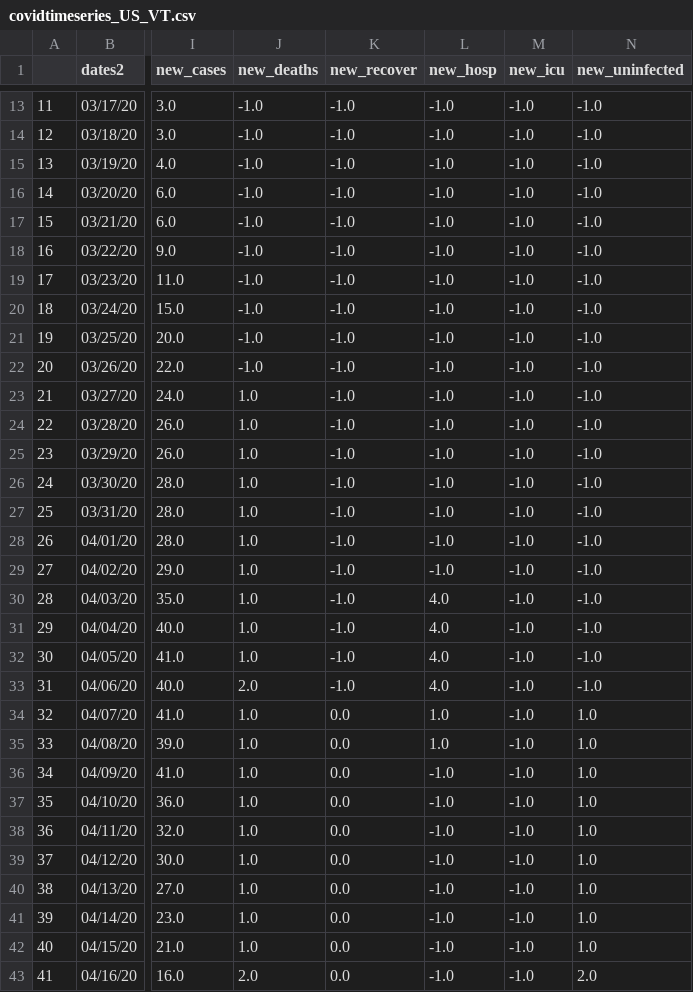
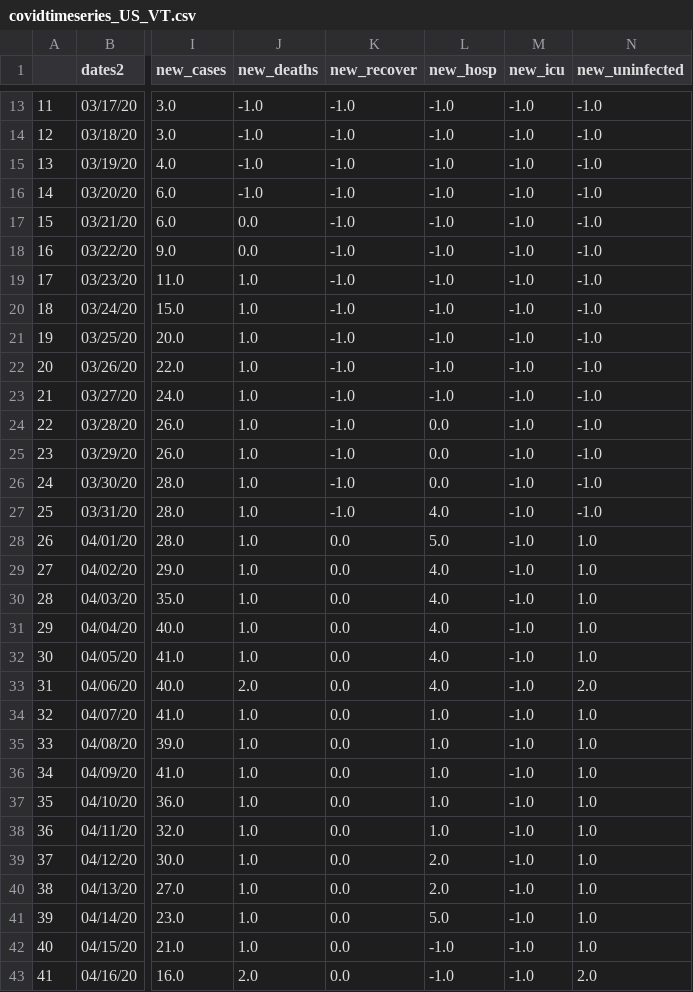
Before and after one commit to ONYLAB/VaxBRAModelEPI, a CSV file: USStates/covidtimeseries_US_VT.csv, drawn as a sheet; only a part is shown, gaps mark what is left out; the diff covers the shown part only; the diff names each change by its address in the sheet, - before the commit and + after, or states it on an @@ line.

```diff
--- a/USStates/covidtimeseries_US_VT.csv
+++ b/USStates/covidtimeseries_US_VT.csv
-J17:J18 (new_deaths): -1.0
+J17:J18 (new_deaths): 0.0
-J19:J22 (new_deaths): -1.0
+J19:J22 (new_deaths): 1.0
-L24:L26 (new_hosp): -1.0
+L24:L26 (new_hosp): 0.0
-L27 (new_hosp): -1.0
+L27 (new_hosp): 4.0
-K28:K33 (new_recover): -1.0
+K28:K33 (new_recover): 0.0
-L28 (new_hosp): -1.0
+L28 (new_hosp): 5.0
-N28:N32 (new_uninfected): -1.0
+N28:N32 (new_uninfected): 1.0
-L29 (new_hosp): -1.0
+L29 (new_hosp): 4.0
-N33 (new_uninfected): -1.0
+N33 (new_uninfected): 2.0
-L36:L38 (new_hosp): -1.0
+L36:L38 (new_hosp): 1.0
-L39:L40 (new_hosp): -1.0
+L39:L40 (new_hosp): 2.0
-L41 (new_hosp): -1.0
+L41 (new_hosp): 5.0
```
Also changed, not shown: 84 edited cells elsewhere in this file, USStates/covidtimeseries_US_CT.csv, USStates/covidtimeseries_US_HI.csv, 45 other files.
